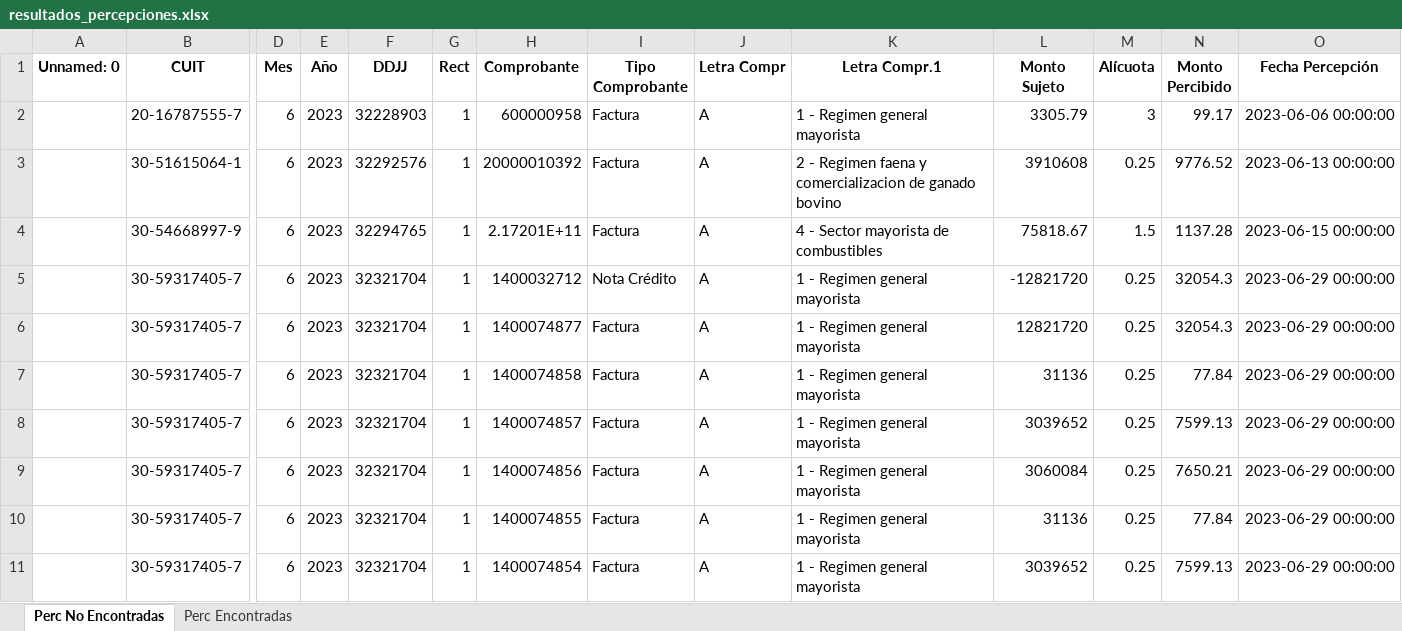
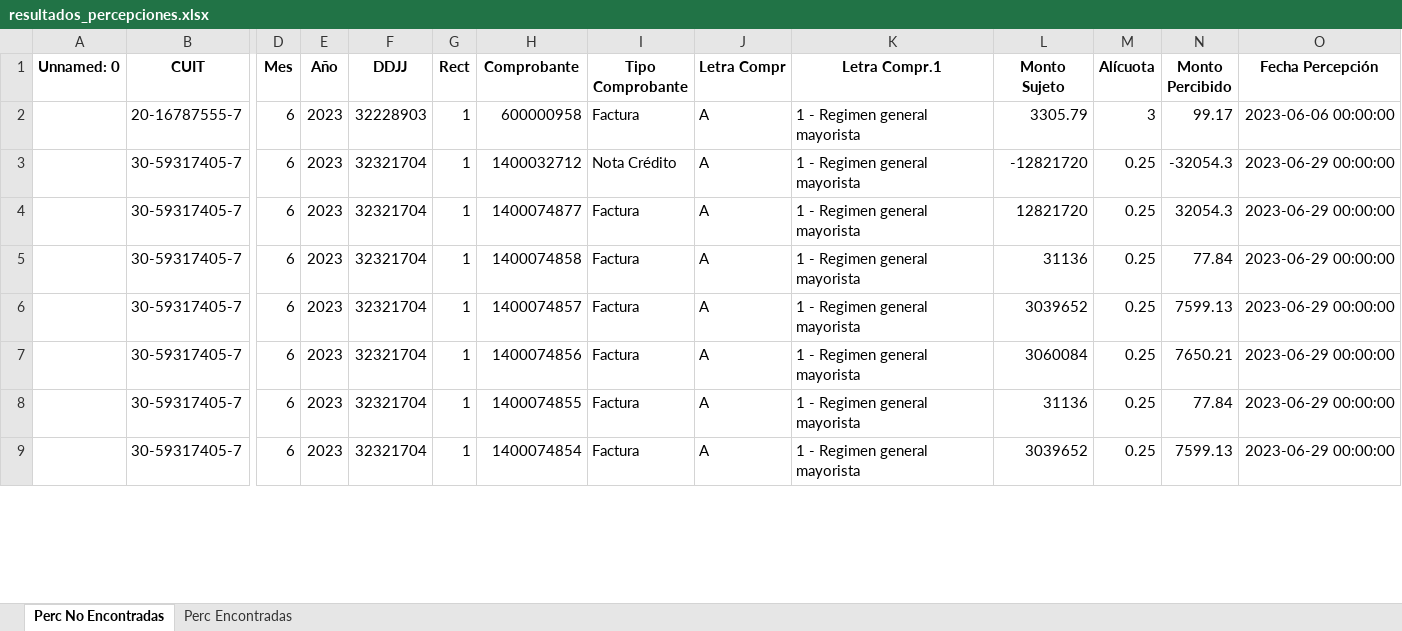
Before and after one commit to JulioBaigorria/balance-checker, an Excel workbook: resultados_percepciones.xlsx, sheet Perc No Encontradas, drawn as a sheet; only a part is shown, gaps mark what is left out; values as stored, in another font and other column widths than the file's, no borders; removed rows and columns are numbered as before the commit, all else as after; rows hold the shown columns only; the diff covers the shown part only; the diff names each change by its address in the sheet, - before the commit and + after, or states it on an @@ line.

```diff
--- a/resultados_percepciones.xlsx (sheet Perc No Encontradas)
+++ b/resultados_percepciones.xlsx (sheet Perc No Encontradas)
-row 3:  | 30-51615064-1 | 6 | 2023 | 32292576 | 1 | 20000010392 | Factura | A | 2 - Regimen faena y comercializacion de ganado bovino | 3910608 | 0.25 | 9776.52 | 2023-06-13 00:00:00
-row 4:  | 30-54668997-9 | 6 | 2023 | 32294765 | 1 | 2.17201E+11 | Factura | A | 4 - Sector mayorista de combustibles | 75818.67 | 1.5 | 1137.28 | 2023-06-15 00:00:00
-N3 (Monto Percibido): 32054.3
+N3 (Monto Percibido): -32054.3
```
Also changed, not shown: 18 removed rows and 10 edited cells elsewhere in this sheet, sheet Perc Encontradas, SrcPercepcionesListX - 2024-01-08T165947.293.xlsx, SrcRetencionesListX - 2024-01-08T165906.668.xlsx, 9 other files.
